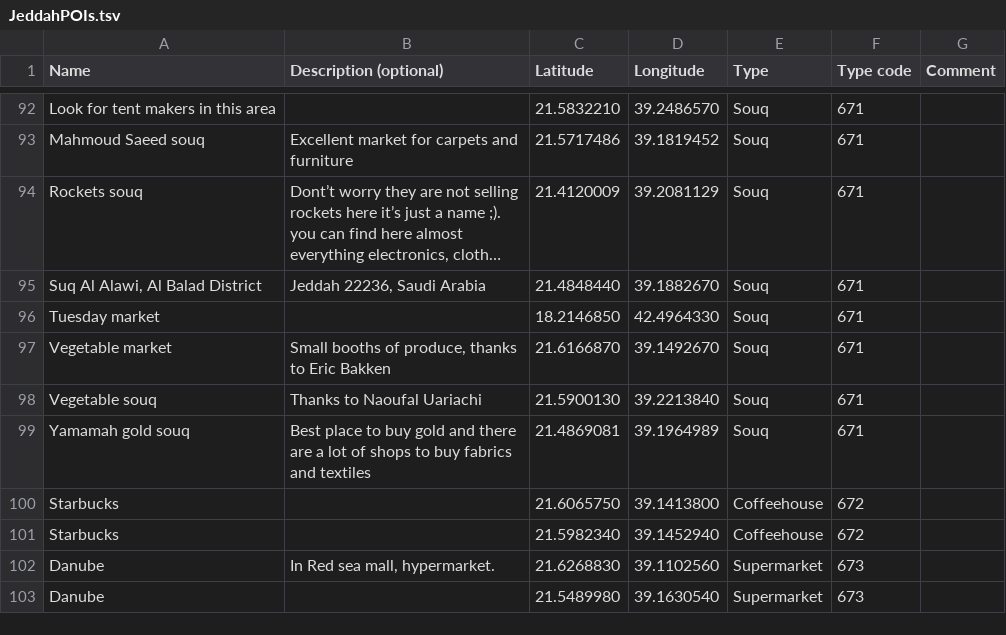
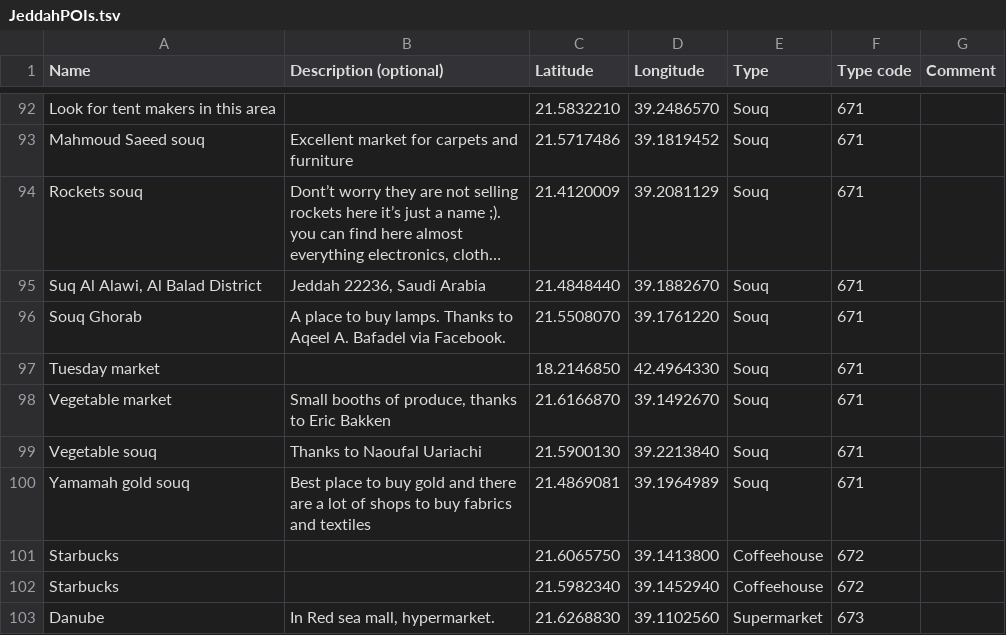
Before and after one commit to Virtakuono/.kml-repository, a TSV file: JeddahPOIs.tsv, drawn as a sheet; only a part is shown, gaps mark what is left out; the shorter side is filled out with more unchanged rows; long unchanged cells end in …; the diff names each change by its address in the sheet, - before the commit and + after, or states it on an @@ line.

Commit message:
lamp souq

```diff
--- a/JeddahPOIs.tsv
+++ b/JeddahPOIs.tsv
+row 96: Souq Ghorab | A place to buy lamps. Thanks to Aqeel A. Bafadel via Facebook. | 21.5508070 | 39.1761220 | Souq | 671
```
Also changed, not shown: 9 other files.
